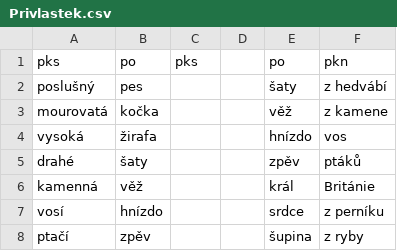
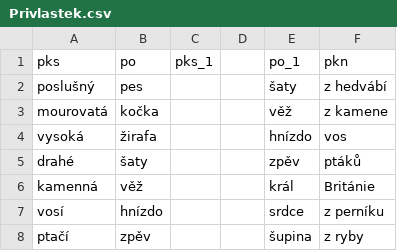
Before and after one commit to pslib-cz/RP2024-25_Kocnar-Kubicek_Vetne-cleny, a CSV file: data/sheets/Privlastek.csv, drawn as a sheet; only a part is shown.

Commit message:
Column based parsing

```diff
--- a/data/sheets/Privlastek.csv
+++ b/data/sheets/Privlastek.csv
@@ -1,2 +1,2 @@
-pks,po,pks,,po,pkn
+pks,po,pks_1,,po_1,pkn
 poslušný,pes,,,šaty,z hedvábí
```
Also changed, not shown: 5 other files.
